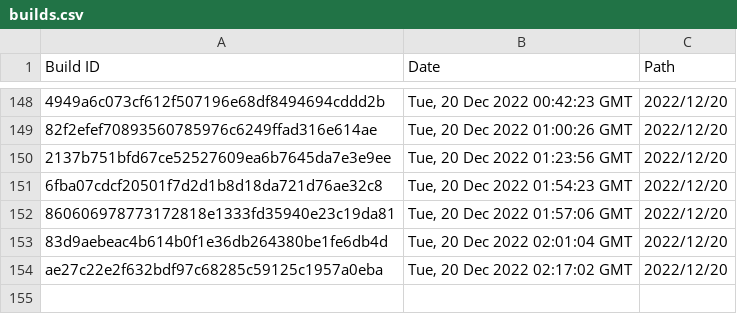
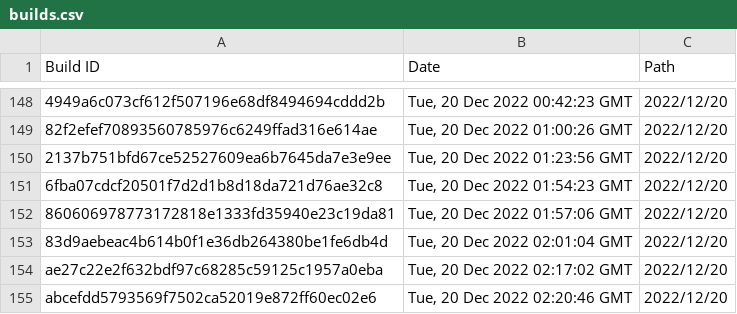
Before and after one commit to Discord-Build-Logger/Builds, a CSV file: builds.csv, drawn as a sheet; only a part is shown, gaps mark what is left out.

Commit message:
Add build: abcefdd5793569f7502ca52019e872ff60ec02e6

```diff
--- a/builds.csv
+++ b/builds.csv
@@ -154 +154,2 @@ Build ID,Date,Path
 "ae27c22e2f632bdf97c68285c59125c1957a0eba","Tue, 20 Dec 2022 02:17:02 GMT","2022/12/20"
+"abcefdd5793569f7502ca52019e872ff60ec02e6","Tue, 20 Dec 2022 02:20:46 GMT","2022/12/20"
```
Also changed, not shown: 2 other files.
